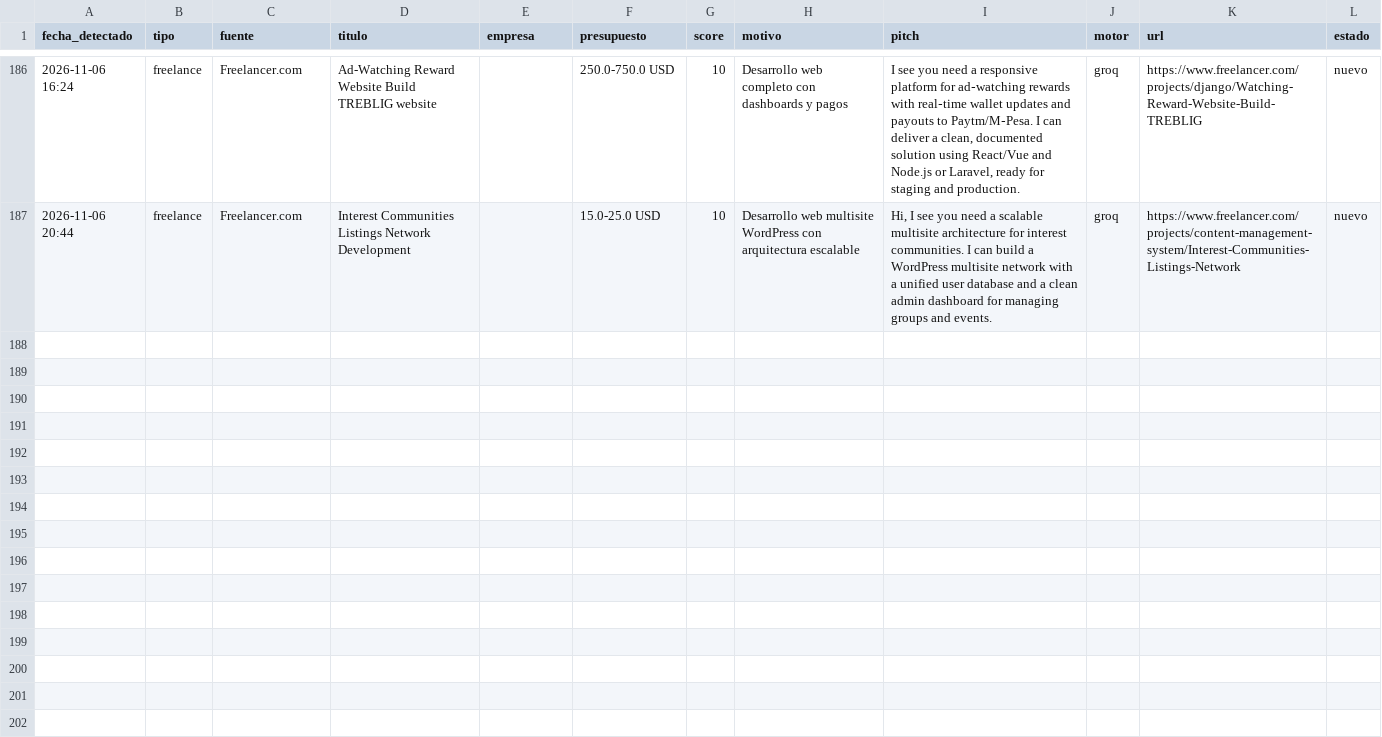
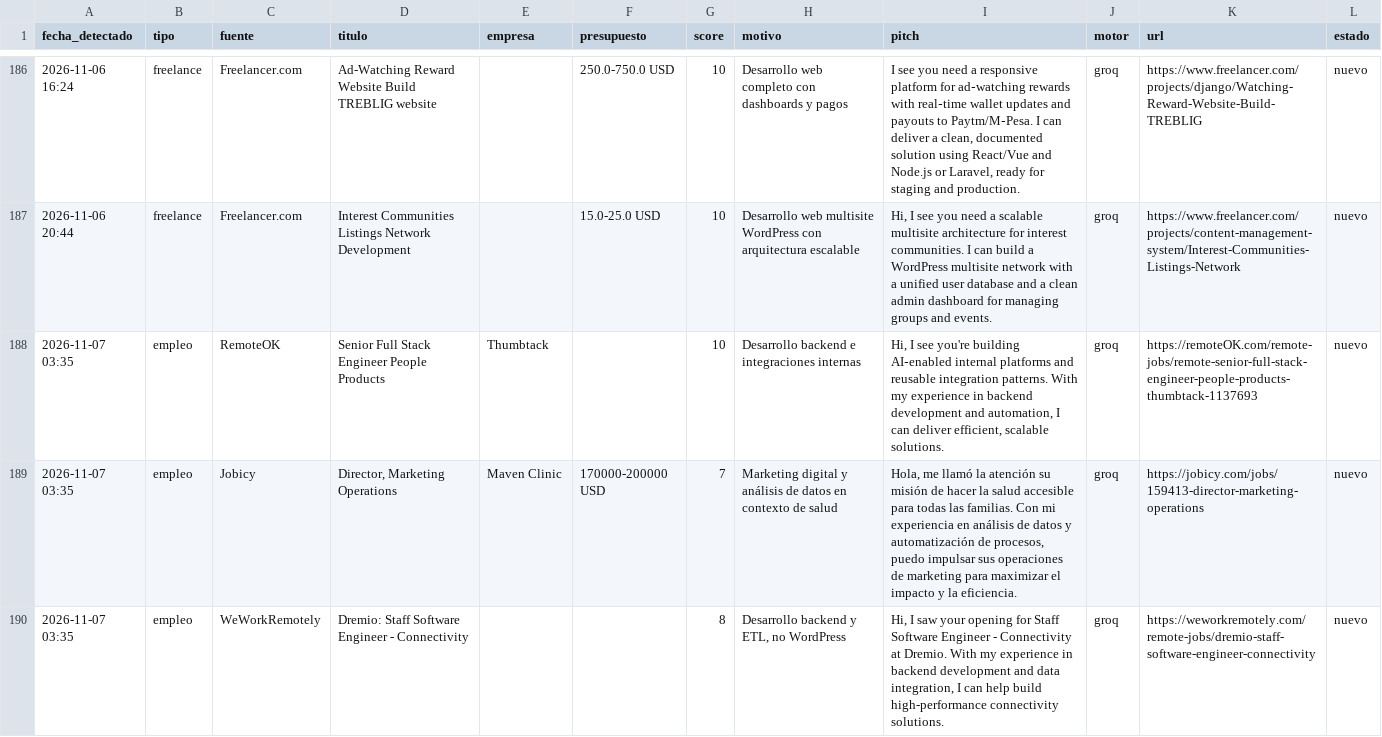
Before and after one commit to xSebasLV/grokandtele, a CSV file: data/leads.csv, drawn as a sheet; only a part is shown, gaps mark what is left out; the diff names each change by its address in the sheet, - before the commit and + after, or states it on an @@ line.

```diff
--- a/data/leads.csv
+++ b/data/leads.csv
+row 188: 2026-11-07 03:35 | empleo | RemoteOK | Senior Full Stack Engineer People Products | Thumbtack |  | 10 | Desarrollo backend e integraciones internas | Hi, I see you're building AI‑enabled internal platforms and reusable integration patterns. With my experience in backend development and automation, I can deliver efficient, scalable solutions. | groq | https://remoteOK.com/remote-jobs/remote-senior-full-stack-engineer-people-products-thumbtack-1137693 | nuevo
+row 189: 2026-11-07 03:35 | empleo | Jobicy | Director, Marketing Operations | Maven Clinic | 170000-200000 USD | 7 | Marketing digital y análisis de datos en contexto de salud | Hola, me llamó la atención su misión de hacer la salud accesible para todas las familias. Con mi experiencia en análisis de datos y automatización de procesos, puedo impulsar sus operaciones de marketing para maximizar el impacto y la eficiencia. | groq | https://jobicy.com/jobs/159413-director-marketing-operations | nuevo
+row 190: 2026-11-07 03:35 | empleo | WeWorkRemotely | Dremio: Staff Software Engineer - Connectivity |  |  | 8 | Desarrollo backend y ETL, no WordPress | Hi, I saw your opening for Staff Software Engineer - Connectivity at Dremio. With my experience in backend development and data integration, I can help build high-performance connectivity solutions. | groq | https://weworkremotely.com/remote-jobs/dremio-staff-software-engineer-connectivity | nuevo
```
Also changed, not shown: 1 other file.
